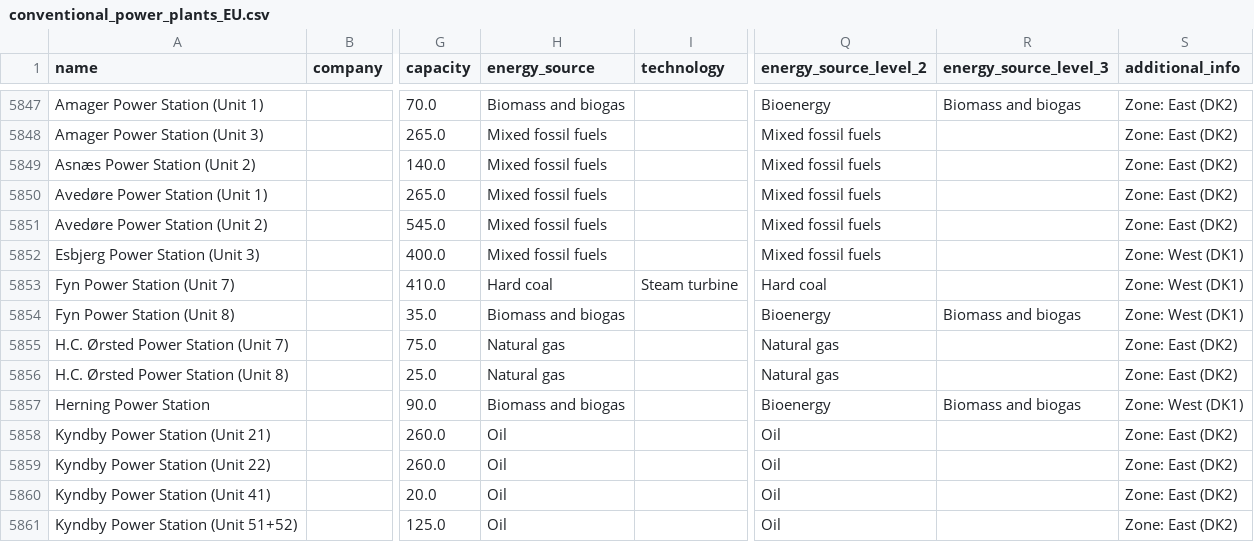
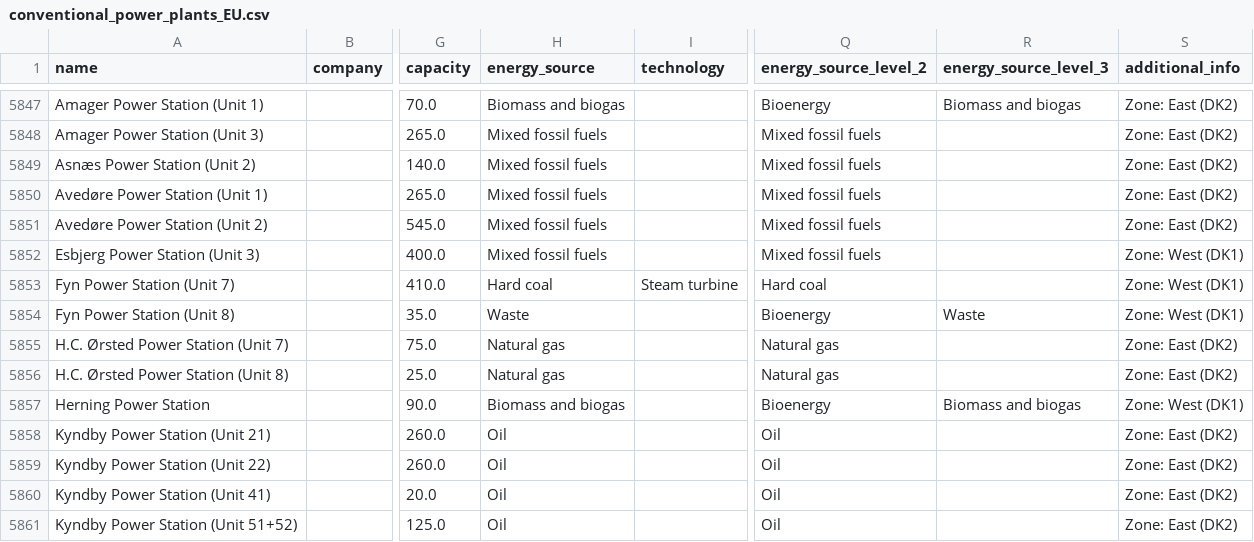
Before and after one commit to jeanlouisnico/power_emissions, a CSV file: acquisition/input/general/conventional_power_plants_EU.csv, drawn as a sheet; only a part is shown, gaps mark what is left out; the diff names each change by its address in the sheet, - before the commit and + after, or states it on an @@ line.

```diff
--- a/acquisition/input/general/conventional_power_plants_EU.csv
+++ b/acquisition/input/general/conventional_power_plants_EU.csv
-H5854 (energy_source): Biomass and biogas
+H5854 (energy_source): Waste
-R5854 (energy_source_level_3): Biomass and biogas
+R5854 (energy_source_level_3): Waste
```
Also changed, not shown: 23 other files.
